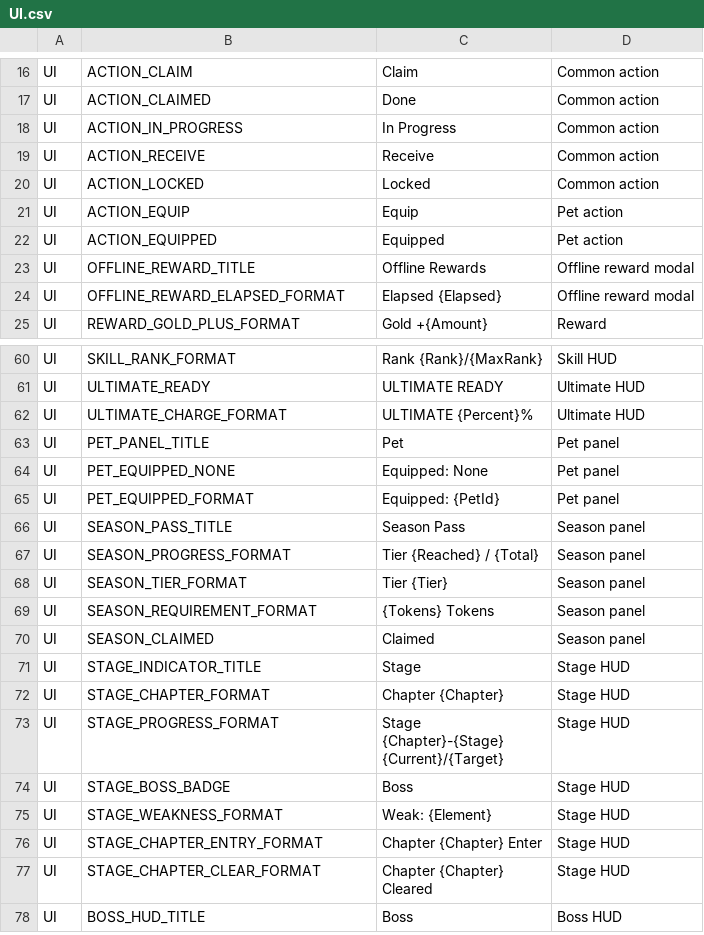
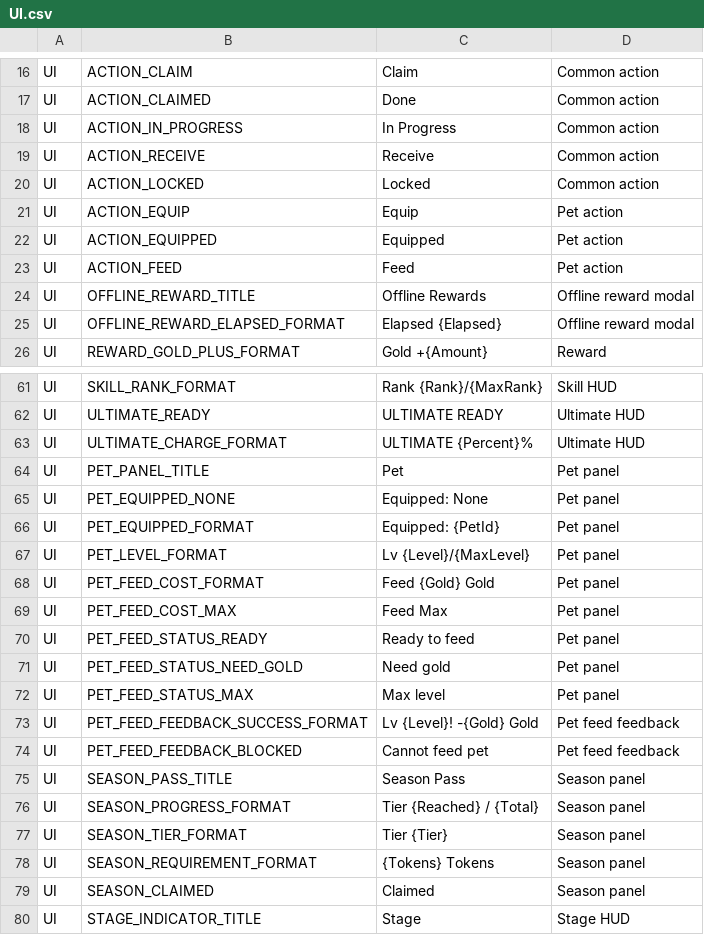
Before and after one commit to ewoo14/idle-project, a CSV file: client/Content/Localization/Game/en/UI.csv, drawn as a sheet; only a part is shown, gaps mark what is left out; the shorter side is filled out with more unchanged rows; the diff names each change by its address in the sheet, - before the commit and + after, or states it on an @@ line.

```diff
--- a/client/Content/Localization/Game/en/UI.csv
+++ b/client/Content/Localization/Game/en/UI.csv
+row 23: UI | ACTION_FEED | Feed | Pet action
+row 67: UI | PET_LEVEL_FORMAT | Lv {Level}/{MaxLevel} | Pet panel
+row 68: UI | PET_FEED_COST_FORMAT | Feed {Gold} Gold | Pet panel
+row 69: UI | PET_FEED_COST_MAX | Feed Max | Pet panel
+row 70: UI | PET_FEED_STATUS_READY | Ready to feed | Pet panel
+row 71: UI | PET_FEED_STATUS_NEED_GOLD | Need gold | Pet panel
+row 72: UI | PET_FEED_STATUS_MAX | Max level | Pet panel
+row 73: UI | PET_FEED_FEEDBACK_SUCCESS_FORMAT | Lv {Level}! -{Gold} Gold | Pet feed feedback
+row 74: UI | PET_FEED_FEEDBACK_BLOCKED | Cannot feed pet | Pet feed feedback
```
Also changed, not shown: client/Content/Localization/Game/ko/UI.csv, 21 other files.
